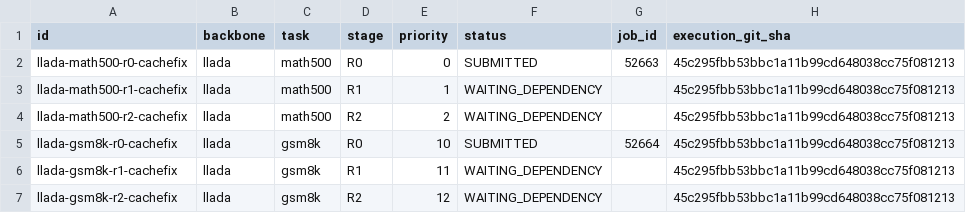
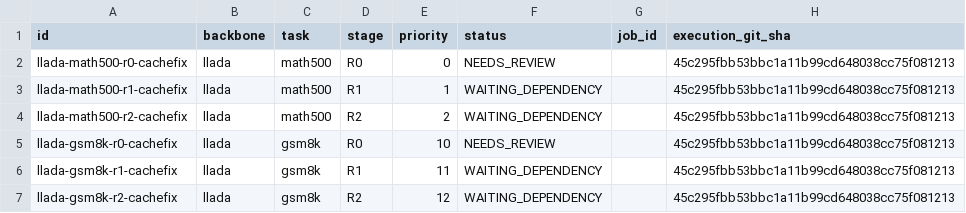
Before and after one commit to imaimonkey/repairable-state-discovery, a CSV file: status/v2r/shard_matrix.csv, drawn as a sheet.

Commit message:
Update reference-primary gate and resource status

```diff
--- a/status/v2r/shard_matrix.csv
+++ b/status/v2r/shard_matrix.csv
@@ -1,6 +1,6 @@
 id,backbone,task,stage,priority,status,job_id,execution_git_sha
-llada-math500-r0-cachefix,llada,math500,R0,0,SUBMITTED,52663,45c295fbb53bbc1a11b99cd648038cc75f081213
+llada-math500-r0-cachefix,llada,math500,R0,0,NEEDS_REVIEW,,45c295fbb53bbc1a11b99cd648038cc75f081213
 llada-math500-r1-cachefix,llada,math500,R1,1,WAITING_DEPENDENCY,,45c295fbb53bbc1a11b99cd648038cc75f081213
 llada-math500-r2-cachefix,llada,math500,R2,2,WAITING_DEPENDENCY,,45c295fbb53bbc1a11b99cd648038cc75f081213
-llada-gsm8k-r0-cachefix,llada,gsm8k,R0,10,SUBMITTED,52664,45c295fbb53bbc1a11b99cd648038cc75f081213
+llada-gsm8k-r0-cachefix,llada,gsm8k,R0,10,NEEDS_REVIEW,,45c295fbb53bbc1a11b99cd648038cc75f081213
 llada-gsm8k-r1-cachefix,llada,gsm8k,R1,11,WAITING_DEPENDENCY,,45c295fbb53bbc1a11b99cd648038cc75f081213
```
Also changed, not shown: 9 other files.
